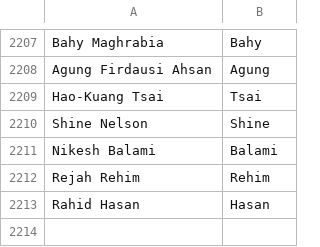
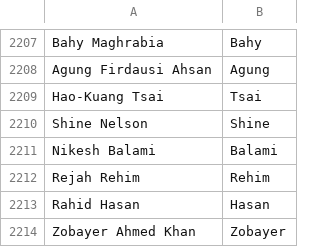
Before and after one commit to mozilla/community-data, a CSV file: names.csv, drawn as a sheet; only a part is shown, gaps mark what is left out; the diff names each change by its address in the sheet, - before the commit and + after, or states it on an @@ line.

Commit message:
Zobayer Ahmed Khan <zobayer_mc@yahoo.com>: "Localization (bn-BD), MDN, Local event organization, Firefox Student Ambassador Lead, Army of Awesome, SUMO"

```diff
--- a/names.csv
+++ b/names.csv
+row 2214: Zobayer Ahmed Khan | Zobayer
```
Also changed, not shown: 1 other file.
